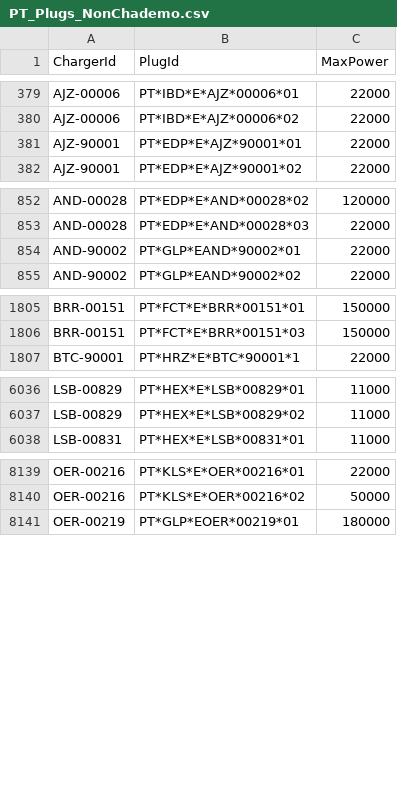
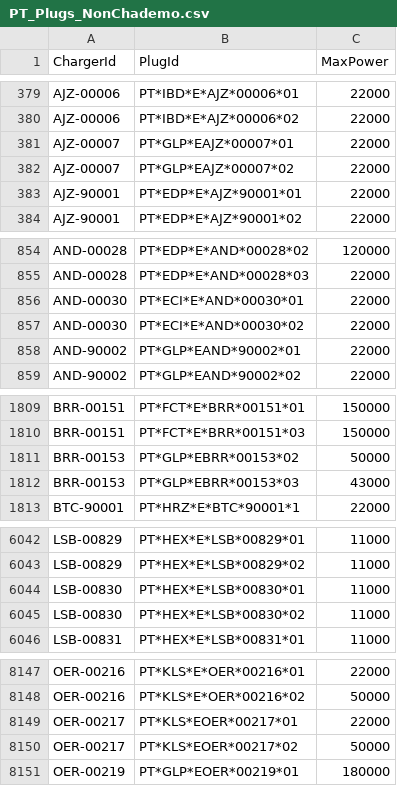
Before and after one commit to pmreis/emobility, a CSV file: data/outputs/PT_Plugs_NonChademo.csv, drawn as a sheet; only a part is shown, gaps mark what is left out; the diff covers the shown part only; the diff names each change by its address in the sheet, - before the commit and + after, or states it on an @@ line.

```diff
--- a/data/outputs/PT_Plugs_NonChademo.csv
+++ b/data/outputs/PT_Plugs_NonChademo.csv
+row 381: AJZ-00007 | PT*GLP*EAJZ*00007*01 | 22000
+row 382: AJZ-00007 | PT*GLP*EAJZ*00007*02 | 22000
+row 856: AND-00030 | PT*ECI*E*AND*00030*01 | 22000
+row 857: AND-00030 | PT*ECI*E*AND*00030*02 | 22000
+row 1811: BRR-00153 | PT*GLP*EBRR*00153*02 | 50000
+row 1812: BRR-00153 | PT*GLP*EBRR*00153*03 | 43000
+row 6044: LSB-00830 | PT*HEX*E*LSB*00830*01 | 11000
+row 6045: LSB-00830 | PT*HEX*E*LSB*00830*02 | 11000
+row 8149: OER-00217 | PT*KLS*EOER*00217*01 | 22000
+row 8150: OER-00217 | PT*KLS*EOER*00217*02 | 50000
```
Also changed, not shown: 8 added rows elsewhere in this file, data/outputs/PT_Chargers.csv, data/outputs/PT_Chargers_Per_Municipality.csv, 2 other files.
